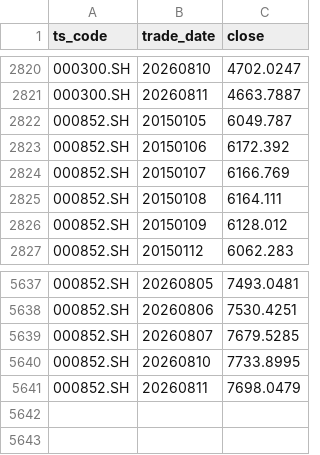
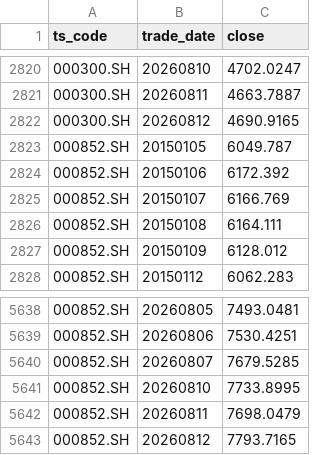
Before and after one commit to whoamiiiii/regimereport, a CSV file: data/regime_index_daily.csv, drawn as a sheet; only a part is shown, gaps mark what is left out; the diff names each change by its address in the sheet, - before the commit and + after, or states it on an @@ line.

```diff
--- a/data/regime_index_daily.csv
+++ b/data/regime_index_daily.csv
+row 2822: 000300.SH | 20260812 | 4690.9165
+row 5643: 000852.SH | 20260812 | 7793.7165
```
